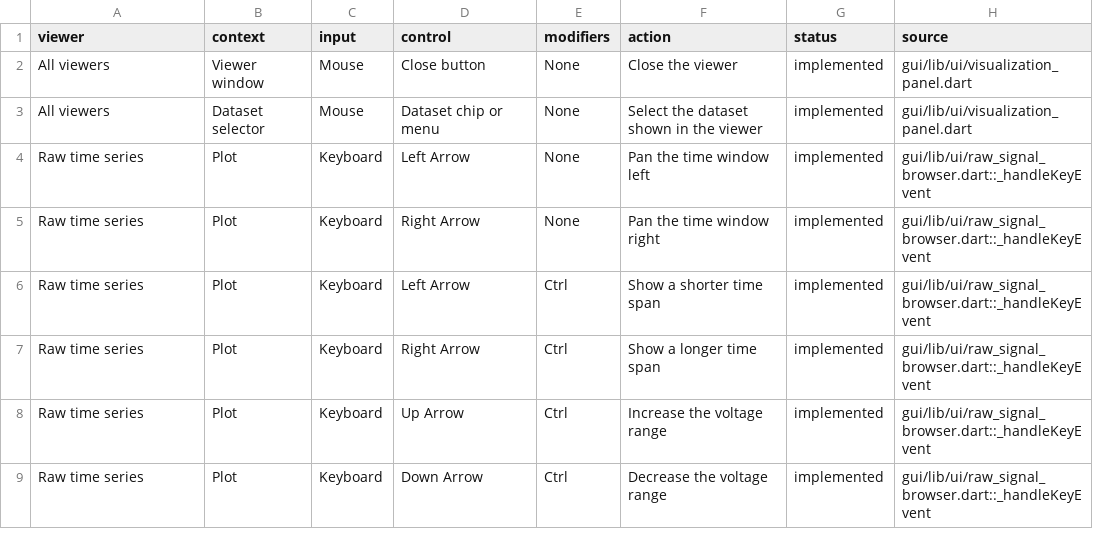
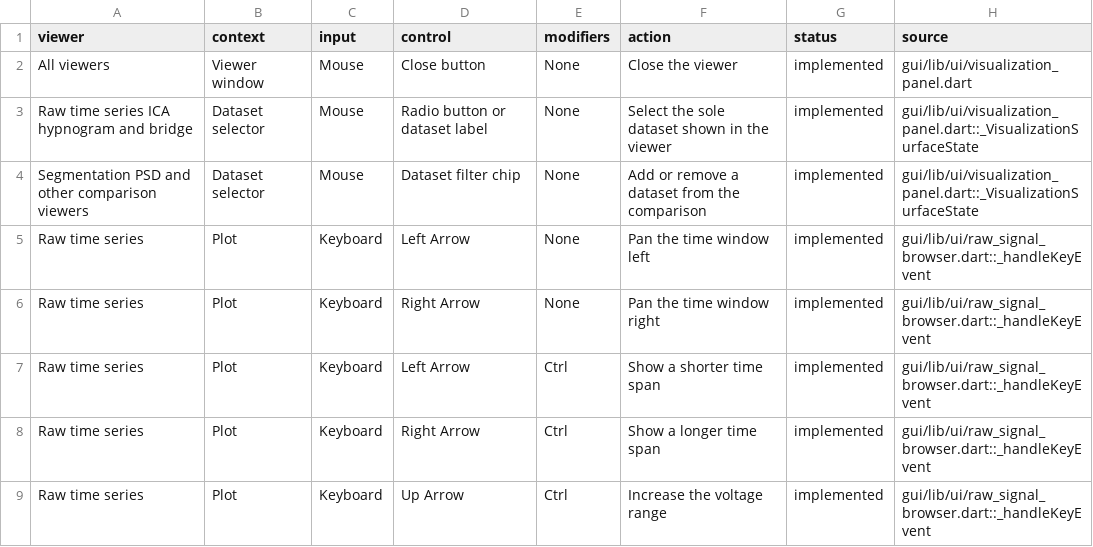
Before and after one commit to J-Drucker/BrainStory, a CSV file: docs/viewer_hci_inventory.csv, drawn as a sheet; only a part is shown; the shorter side is filled out with more unchanged rows.

Commit message:
Use radio selection for single-dataset viewers

```diff
--- a/docs/viewer_hci_inventory.csv
+++ b/docs/viewer_hci_inventory.csv
@@ -2,3 +2,4 @@ viewer,context,input,control,modifiers,action,status,source
 All viewers,Viewer window,Mouse,Close button,None,Close the viewer,implemented,gui/lib/ui/visualization_panel.dart
-All viewers,Dataset selector,Mouse,Dataset chip or menu,None,Select the dataset shown in the viewer,implemented,gui/lib/ui/visualization_panel.dart
+Raw time series ICA hypnogram and bridge,Dataset selector,Mouse,Radio button or dataset label,None,Select the sole dataset shown in the viewer,implemented,gui/lib/ui/visualization_panel.dart::_VisualizationSurfaceState
+Segmentation PSD and other comparison viewers,Dataset selector,Mouse,Dataset filter chip,None,Add or remove a dataset from the comparison,implemented,gui/lib/ui/visualization_panel.dart::_VisualizationSurfaceState
 Raw time series,Plot,Keyboard,Left Arrow,None,Pan the time window left,implemented,gui/lib/ui/raw_signal_browser.dart::_handleKeyEvent
```
Also changed, not shown: 2 other files.
